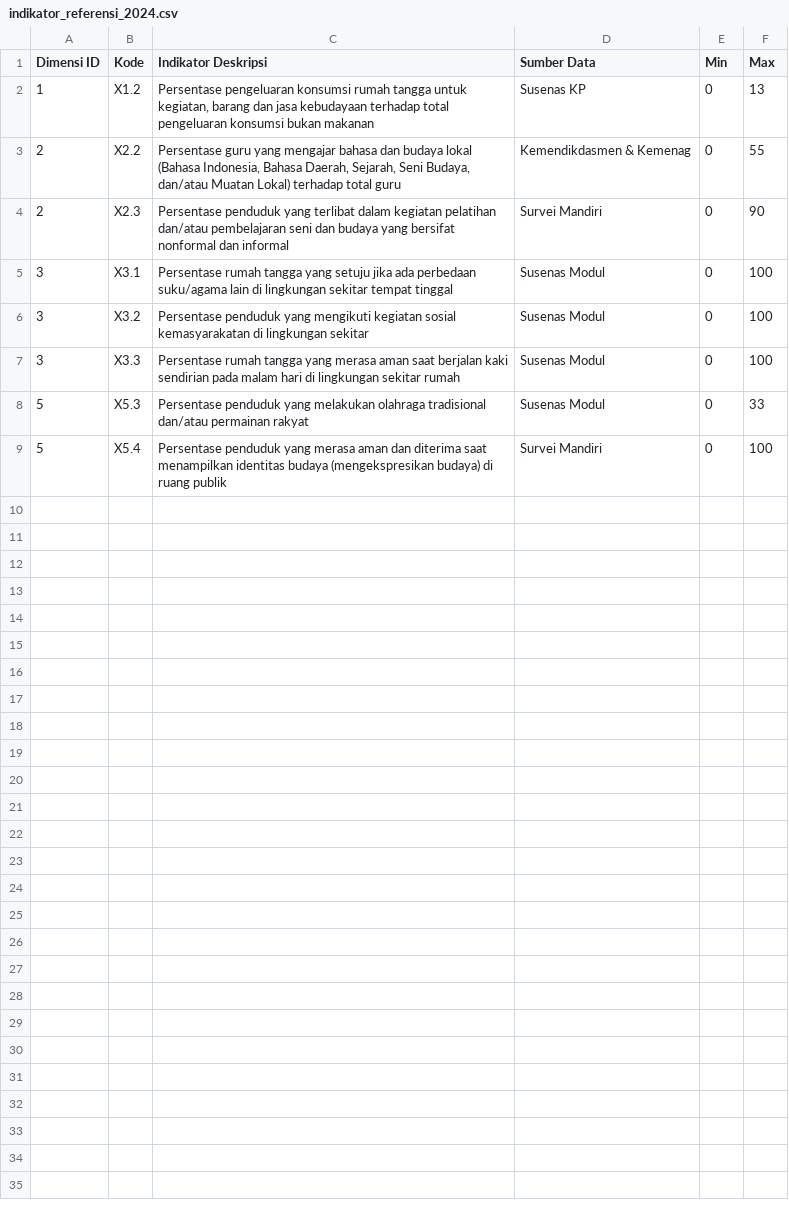
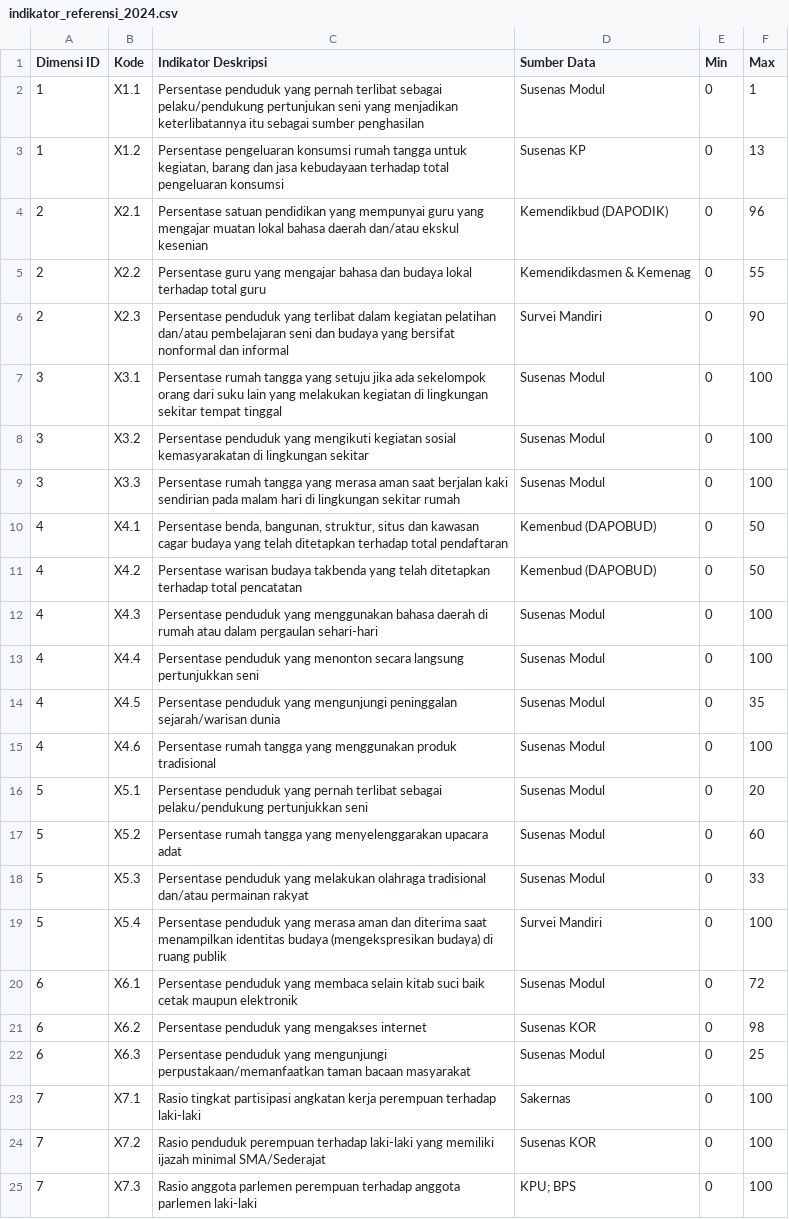
Before and after one commit to Rayendra0808/ipk, a CSV file: database/data/indikator_referensi_2024.csv, drawn as a sheet; addresses are those after the commit; the diff names each change by its address in the sheet, - before the commit and + after, or states it on an @@ line.

Commit message:
feat: Display dimension calculation formulas, update 2024 indicator data and configuration, and refresh database connection details.

```diff
--- a/database/data/indikator_referensi_2024.csv
+++ b/database/data/indikator_referensi_2024.csv
+row 2: 1 | X1.1 | Persentase penduduk yang pernah terlibat sebagai pelaku/pendukung pertunjukan seni yang menjadikan keterlibatannya itu sebagai sumber penghasilan | Susenas Modul | 0 | 1
-C3 (Indikator Deskripsi): …pengeluaran konsumsi bukan makanan
+C3 (Indikator Deskripsi): …pengeluaran konsumsi
+row 4: 2 | X2.1 | Persentase satuan pendidikan yang mempunyai guru yang mengajar muatan lokal bahasa daerah dan/atau ekskul kesenian | Kemendikbud (DAPODIK) | 0 | 96
-C5 (Indikator Deskripsi): …budaya lokal (Bahasa Indonesia, Bahasa Daerah, Sejarah, Seni Budaya, dan/atau Muatan Lokal) terhadap total…
+C5 (Indikator Deskripsi): …budaya lokal terhadap total…
-C7 (Indikator Deskripsi): …jika ada perbedaan suku/agama lain di lingkungan…
+C7 (Indikator Deskripsi): …jika ada sekelompok orang dari suku lain yang melakukan kegiatan di lingkungan…
+row 10: 4 | X4.1 | Persentase benda, bangunan, struktur, situs dan kawasan cagar budaya yang telah ditetapkan terhadap total pendaftaran | Kemenbud (DAPOBUD) | 0 | 50
+row 11: 4 | X4.2 | Persentase warisan budaya takbenda yang telah ditetapkan terhadap total pencatatan | Kemenbud (DAPOBUD) | 0 | 50
+row 12: 4 | X4.3 | Persentase penduduk yang menggunakan bahasa daerah di rumah atau dalam pergaulan sehari-hari | Susenas Modul | 0 | 100
+row 13: 4 | X4.4 | Persentase penduduk yang menonton secara langsung pertunjukkan seni | Susenas Modul | 0 | 100
+row 14: 4 | X4.5 | Persentase penduduk yang mengunjungi peninggalan sejarah/warisan dunia | Susenas Modul | 0 | 35
+row 15: 4 | X4.6 | Persentase rumah tangga yang menggunakan produk tradisional | Susenas Modul | 0 | 100
+row 16: 5 | X5.1 | Persentase penduduk yang pernah terlibat sebagai pelaku/pendukung pertunjukkan seni | Susenas Modul | 0 | 20
+row 17: 5 | X5.2 | Persentase rumah tangga yang menyelenggarakan upacara adat | Susenas Modul | 0 | 60
+row 20: 6 | X6.1 | Persentase penduduk yang membaca selain kitab suci baik cetak maupun elektronik | Susenas Modul | 0 | 72
+row 21: 6 | X6.2 | Persentase penduduk yang mengakses internet | Susenas KOR | 0 | 98
+row 22: 6 | X6.3 | Persentase penduduk yang mengunjungi perpustakaan/memanfaatkan taman bacaan masyarakat | Susenas Modul | 0 | 25
+row 23: 7 | X7.1 | Rasio tingkat partisipasi angkatan kerja perempuan terhadap laki-laki | Sakernas | 0 | 100
+row 24: 7 | X7.2 | Rasio penduduk perempuan terhadap laki-laki yang memiliki ijazah minimal SMA/Sederajat | Susenas KOR | 0 | 100
+row 25: 7 | X7.3 | Rasio anggota parlemen perempuan terhadap anggota parlemen laki-laki | KPU; BPS | 0 | 100
```
Also changed, not shown: 10 other files.
